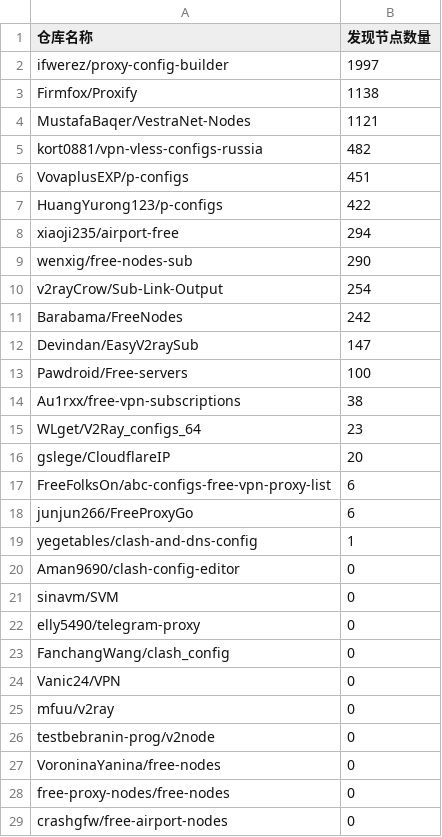
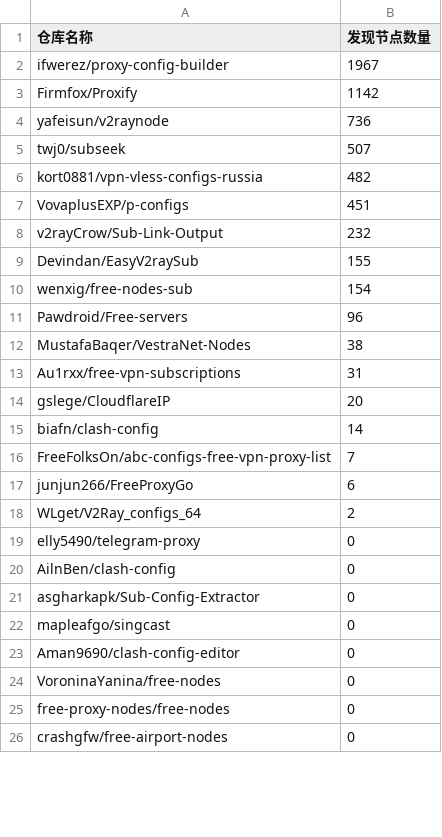
Before and after one commit to qjlxg/off, a CSV file: results/stats.csv, drawn as a sheet; only a part is shown; the diff covers the shown part only.

```diff
--- a/results/stats.csv
+++ b/results/stats.csv
@@ -1,27 +1,24 @@
 仓库名称,发现节点数量
-ifwerez/proxy-config-builder,1997
-Firmfox/Proxify,1138
-MustafaBaqer/VestraNet-Nodes,1121
+ifwerez/proxy-config-builder,1967
+Firmfox/Proxify,1142
+yafeisun/v2raynode,736
+twj0/subseek,507
 kort0881/vpn-vless-configs-russia,482
 VovaplusEXP/p-configs,451
-HuangYurong123/p-configs,422
-xiaoji235/airport-free,294
-wenxig/free-nodes-sub,290
-v2rayCrow/Sub-Link-Output,254
-Barabama/FreeNodes,242
-Devindan/EasyV2raySub,147
-Pawdroid/Free-servers,100
-Au1rxx/free-vpn-subscriptions,38
-WLget/V2Ray_configs_64,23
+v2rayCrow/Sub-Link-Output,232
+Devindan/EasyV2raySub,155
+wenxig/free-nodes-sub,154
+Pawdroid/Free-servers,96
+MustafaBaqer/VestraNet-Nodes,38
+Au1rxx/free-vpn-subscriptions,31
 gslege/CloudflareIP,20
-FreeFolksOn/abc-configs-free-vpn-proxy-list,6
+biafn/clash-config,14
+FreeFolksOn/abc-configs-free-vpn-proxy-list,7
 junjun266/FreeProxyGo,6
-yegetables/clash-and-dns-config,1
+WLget/V2Ray_configs_64,2
+elly5490/telegram-proxy,0
+AilnBen/clash-config,0
+asgharkapk/Sub-Config-Extractor,0
+mapleafgo/singcast,0
 Aman9690/clash-config-editor,0
-sinavm/SVM,0
-elly5490/telegram-proxy,0
-FanchangWang/clash_config,0
-Vanic24/VPN,0
-mfuu/v2ray,0
-testbebranin-prog/v2node,0
 VoroninaYanina/free-nodes,0
```
Also changed, not shown: 2 added rows elsewhere in this file, 1 other file.
